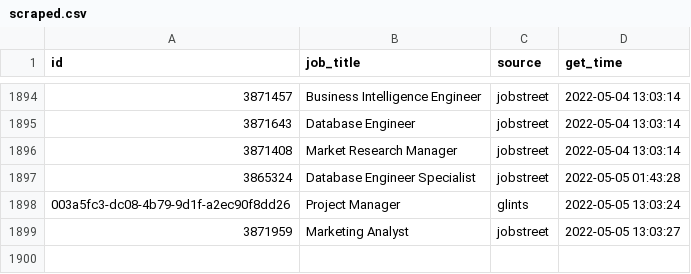
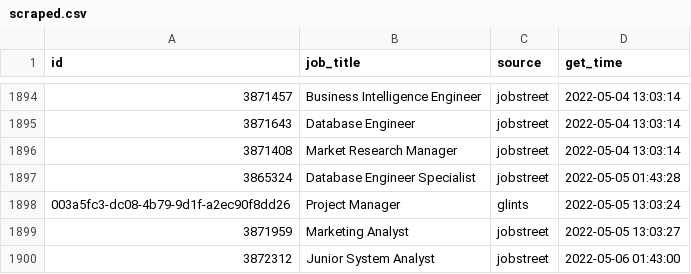
Before and after one commit to akherlan/jobvacancy, a CSV file: output/scraped.csv, drawn as a sheet; only a part is shown, gaps mark what is left out; the diff names each change by its address in the sheet, - before the commit and + after, or states it on an @@ line.

Commit message:
New update

```diff
--- a/output/scraped.csv
+++ b/output/scraped.csv
+row 1900: 3872312 | Junior System Analyst | jobstreet | 2022-05-06 01:43:00
```
